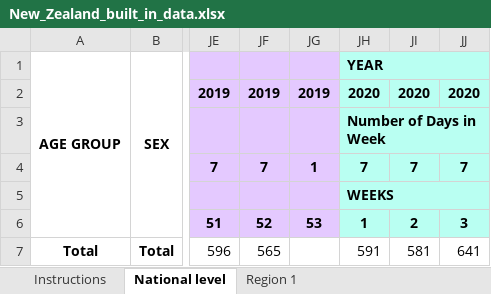
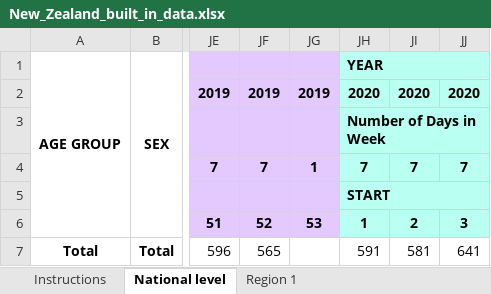
Before and after one commit to handcock/WPROACM, an Excel workbook: inst/shiny/WPROACM/XLSX/New_Zealand_built_in_data.xlsx, sheet National level, drawn as a sheet; only a part is shown, gaps mark what is left out; values as stored, in another font and other column widths than the file's, no borders; the diff names each change by its address in the sheet, - before the commit and + after, or states it on an @@ line.

```diff
--- a/inst/shiny/WPROACM/XLSX/New_Zealand_built_in_data.xlsx (sheet National level)
+++ b/inst/shiny/WPROACM/XLSX/New_Zealand_built_in_data.xlsx (sheet National level)
-JH5: WEEKS
+JH5: START
```
Also changed, not shown: inst/shiny/WPROACM/XLSX/Australia_built_in_data.xlsx, inst/shiny/WPROACM/XLSX/Japan_built_in_data.xlsx, 4 other files.
